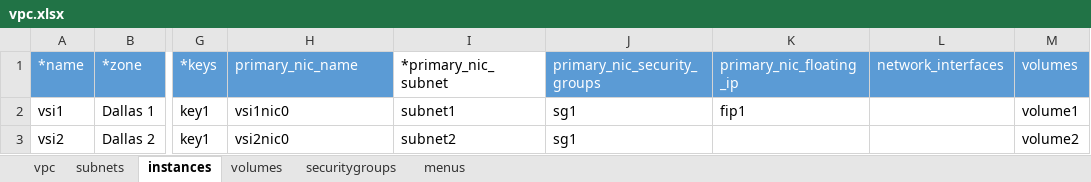
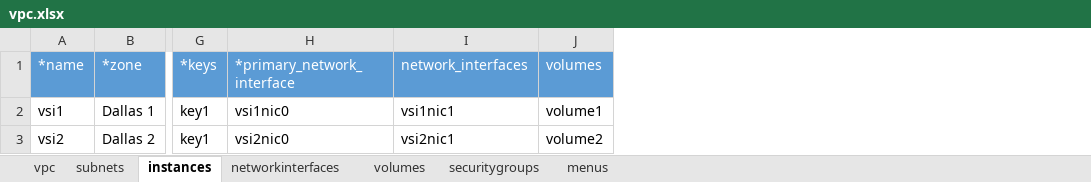
Before and after one commit to ibm-cloud-architecture/tabular-terraform, an Excel workbook: examples/vpc.xlsx, sheet instances, drawn as a sheet; only a part is shown, gaps mark what is left out; values as stored, in another font and other column widths than the file's, no borders; table styles not drawn; removed rows and columns are numbered as before the commit, all else as after; the diff names each change by its address in the sheet, - before the commit and + after, or states it on an @@ line.

```diff
--- a/examples/vpc.xlsx (sheet instances)
+++ b/examples/vpc.xlsx (sheet instances)
+sheet tab: networkinterfaces
-column I (*primary_nic_subnet), rows 2-3: subnet1 | subnet2
-column J (primary_nic_security_groups), rows 2-3: sg1 | sg1
-column K (primary_nic_floating_ip), row 2: fip1
-H1: primary_nic_name
+H1: *primary_network_interface
-I2 (network_interfaces): (empty)
+I2 (network_interfaces): vsi1nic1
-I3 (network_interfaces): (empty)
+I3 (network_interfaces): vsi2nic1
```
Also changed, not shown: sheet menus, sheet volumes, 2 other files.
